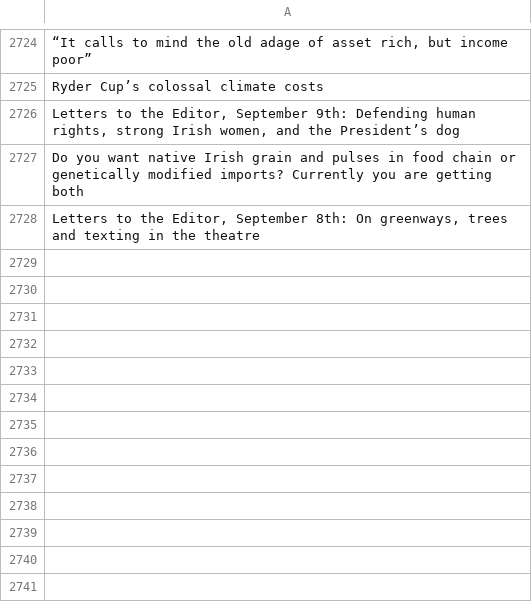
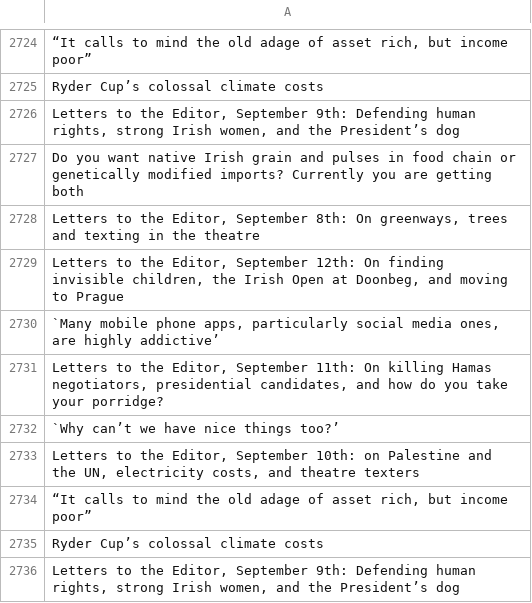
Before and after one commit to aodhanlutetiae/odds_scrape, a CSV file: letter_headings.csv, drawn as a sheet; only a part is shown, gaps mark what is left out; the diff names each change by its address in the sheet, - before the commit and + after, or states it on an @@ line.

```diff
--- a/letter_headings.csv
+++ b/letter_headings.csv
+row 2729: Letters to the Editor, September 12th: On finding invisible children, the Irish Open at Doonbeg, and moving to Prague
+row 2730: `Many mobile phone apps, particularly social media ones, are highly addictive’
+row 2731: Letters to the Editor, September 11th: On killing Hamas negotiators, presidential candidates, and how do you take your porridge?
+row 2732: `Why can’t we have nice things too?’
+row 2733: Letters to the Editor, September 10th: on Palestine and the UN, electricity costs, and theatre texters
+row 2734: “It calls to mind the old adage of asset rich, but income poor”
+row 2735: Ryder Cup’s colossal climate costs
+row 2736: Letters to the Editor, September 9th: Defending human rights, strong Irish women, and the President’s dog
```
